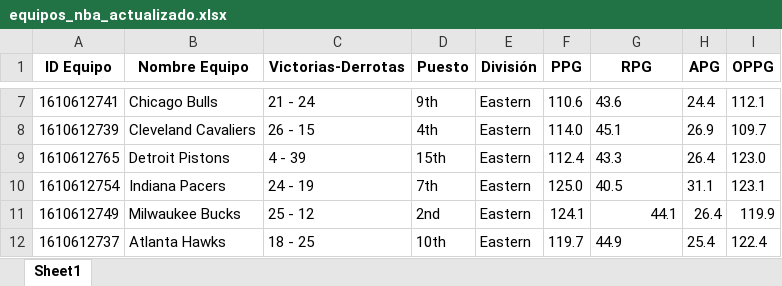
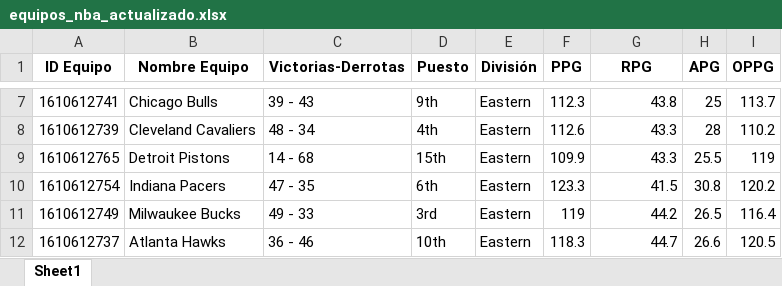
Before and after one commit to RubenMaestre/proyecto_nba, an Excel workbook: excels/actualizados/equipos_nba_actualizado.xlsx, sheet Sheet1, drawn as a sheet; only a part is shown, gaps mark what is left out; values as stored, in another font and other column widths than the file's, no borders; the diff covers the shown part only; the diff names each change by its address in the sheet, - before the commit and + after, or states it on an @@ line.

```diff
--- a/excels/actualizados/equipos_nba_actualizado.xlsx (sheet Sheet1)
+++ b/excels/actualizados/equipos_nba_actualizado.xlsx (sheet Sheet1)
-C7 (Victorias-Derrotas): 21 - 24
+C7 (Victorias-Derrotas): 39 - 43
-F7 (PPG): 110.6
+F7 (PPG): 112.3
-G7 (RPG): 43.6
+G7 (RPG): 43.8
-H7 (APG): 24.4
+H7 (APG): 25
-I7 (OPPG): 112.1
+I7 (OPPG): 113.7
-C8 (Victorias-Derrotas): 26 - 15
+C8 (Victorias-Derrotas): 48 - 34
-F8 (PPG): 114.0
+F8 (PPG): 112.6
-G8 (RPG): 45.1
+G8 (RPG): 43.3
-H8 (APG): 26.9
+H8 (APG): 28
-I8 (OPPG): 109.7
+I8 (OPPG): 110.2
-C9 (Victorias-Derrotas): 4 - 39
+C9 (Victorias-Derrotas): 14 - 68
-F9 (PPG): 112.4
+F9 (PPG): 109.9
-G9 alignment: left
+G9 alignment: right
-H9 (APG): 26.4
+H9 (APG): 25.5
-I9 (OPPG): 123.0
+I9 (OPPG): 119
-C10 (Victorias-Derrotas): 24 - 19
+C10 (Victorias-Derrotas): 47 - 35
-D10 (Puesto): 7th
+D10 (Puesto): 6th
-F10 (PPG): 125.0
+F10 (PPG): 123.3
-G10 (RPG): 40.5
+G10 (RPG): 41.5
-H10 (APG): 31.1
+H10 (APG): 30.8
-I10 (OPPG): 123.1
+I10 (OPPG): 120.2
-C11 (Victorias-Derrotas): 25 - 12
+C11 (Victorias-Derrotas): 49 - 33
-D11 (Puesto): 2nd
+D11 (Puesto): 3rd
-F11 (PPG): 124.1
+F11 (PPG): 119
-G11 (RPG): 44.1
+G11 (RPG): 44.2
-H11 (APG): 26.4
+H11 (APG): 26.5
-I11 (OPPG): 119.9
+I11 (OPPG): 116.4
-C12 (Victorias-Derrotas): 18 - 25
+C12 (Victorias-Derrotas): 36 - 46
-F12 (PPG): 119.7
+F12 (PPG): 118.3
-G12 (RPG): 44.9
+G12 (RPG): 44.7
-H12 (APG): 25.4
+H12 (APG): 26.6
-I12 (OPPG): 122.4
+I12 (OPPG): 120.5
```
Also changed, not shown: 134 edited cells and cell formats elsewhere in this sheet, excels/actualizados/estadistica_jugadores_nba_actualizado.xlsx, excels/actualizados/jugadores_completos.xlsx, 5 other files.
